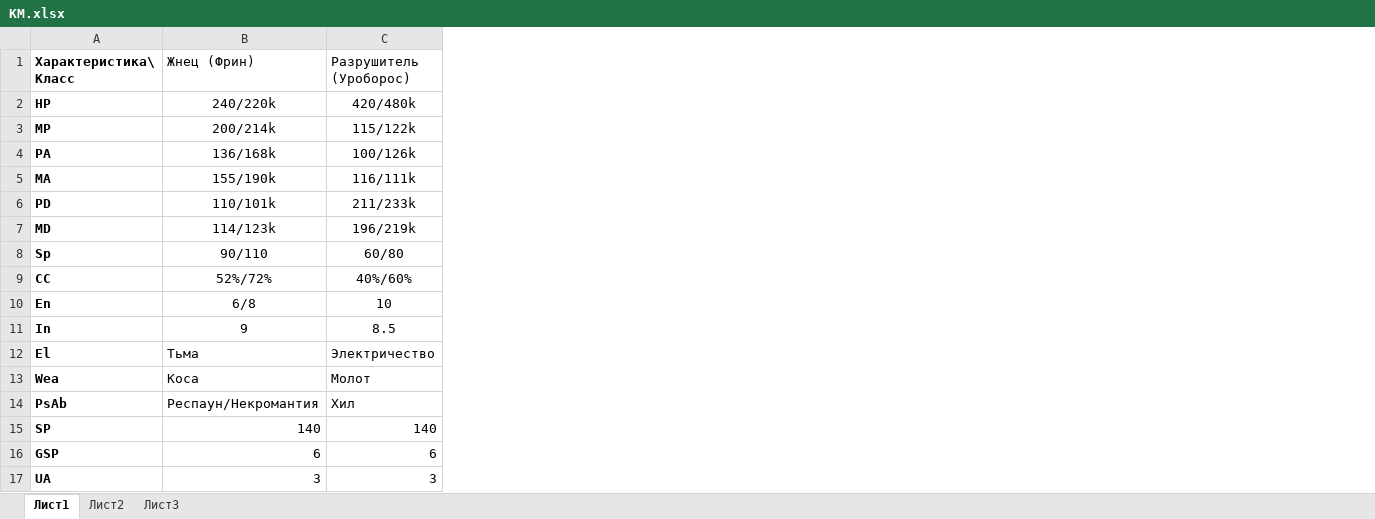
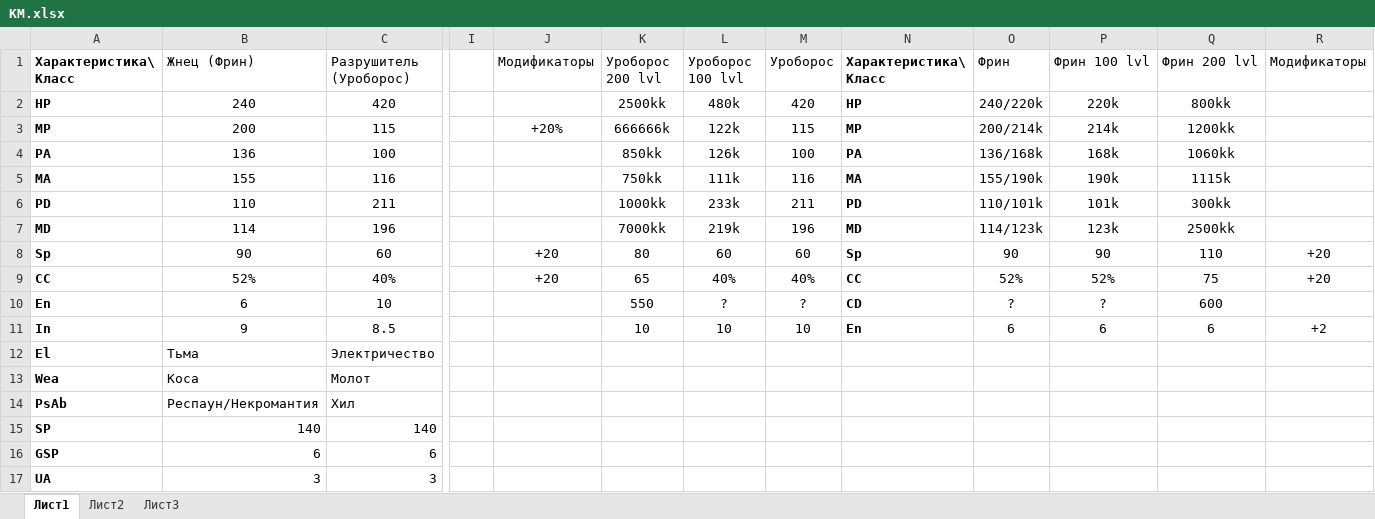
Before and after one commit to WhipSpider/Universe-17, an Excel workbook: Лор/KM.xlsx, sheet Лист1, drawn as a sheet; only a part is shown, gaps mark what is left out; values as stored, in another font and other column widths than the file's, no borders; the diff names each change by its address in the sheet, - before the commit and + after, or states it on an @@ line.

```diff
--- a/Лор/KM.xlsx (sheet Лист1)
+++ b/Лор/KM.xlsx (sheet Лист1)
+column I, empty
+column J (Модификаторы), rows 3-9: +20% |  |  |  |  | +20 | +20
+column K (Уроборос 200 lvl), rows 2-11: 2500kk | 666666k | 850kk | 750kk | 1000kk | 7000kk | 80 | 65 | 550 | 10
+column L (Уроборос 100 lvl), rows 2-11: 480k | 122k | 126k | 111k | 233k | 219k | 60 | 40% | ? | 10
+column M (Уроборос), rows 2-11: 420 | 115 | 100 | 116 | 211 | 196 | 60 | 40% | ? | 10
+column N (Характеристика\ Класс), rows 2-11: HP | MP | PA | MA | PD | MD | Sp | CC | CD | En
+column O (Фрин), rows 2-11: 240/220k | 200/214k | 136/168k | 155/190k | 110/101k | 114/123k | 90 | 52% | ? | 6
+column P (Фрин 100 lvl), rows 2-11: 220k | 214k | 168k | 190k | 101k | 123k | 90 | 52% | ? | 6
+column Q (Фрин 200 lvl), rows 2-11: 800kk | 1200kk | 1060kk | 1115k | 300kk | 2500kk | 110 | 75 | 600 | 6
+column R (Модификаторы), rows 8-11: +20 | +20 |  | +2
-B2 (Жнец (Фрин)): 240/220k
+B2 (Жнец (Фрин)): 240
-C2 (Разрушитель (Уроборос)): 420/480k
+C2 (Разрушитель (Уроборос)): 420
-B3 (Жнец (Фрин)): 200/214k
+B3 (Жнец (Фрин)): 200
-C3 (Разрушитель (Уроборос)): 115/122k
+C3 (Разрушитель (Уроборос)): 115
-B4 (Жнец (Фрин)): 136/168k
+B4 (Жнец (Фрин)): 136
-C4 (Разрушитель (Уроборос)): 100/126k
+C4 (Разрушитель (Уроборос)): 100
-B5 (Жнец (Фрин)): 155/190k
+B5 (Жнец (Фрин)): 155
-C5 (Разрушитель (Уроборос)): 116/111k
+C5 (Разрушитель (Уроборос)): 116
-B6 (Жнец (Фрин)): 110/101k
+B6 (Жнец (Фрин)): 110
-C6 (Разрушитель (Уроборос)): 211/233k
+C6 (Разрушитель (Уроборос)): 211
-B7 (Жнец (Фрин)): 114/123k
+B7 (Жнец (Фрин)): 114
-C7 (Разрушитель (Уроборос)): 196/219k
+C7 (Разрушитель (Уроборос)): 196
-B8 (Жнец (Фрин)): 90/110
+B8 (Жнец (Фрин)): 90
-C8 (Разрушитель (Уроборос)): 60/80
+C8 (Разрушитель (Уроборос)): 60
-B9 (Жнец (Фрин)): 52%/72%
+B9 (Жнец (Фрин)): 52%
-C9 (Разрушитель (Уроборос)): 40%/60%
+C9 (Разрушитель (Уроборос)): 40%
-B10 (Жнец (Фрин)): 6/8
+B10 (Жнец (Фрин)): 6
```
Also changed, not shown: 5 other files.
